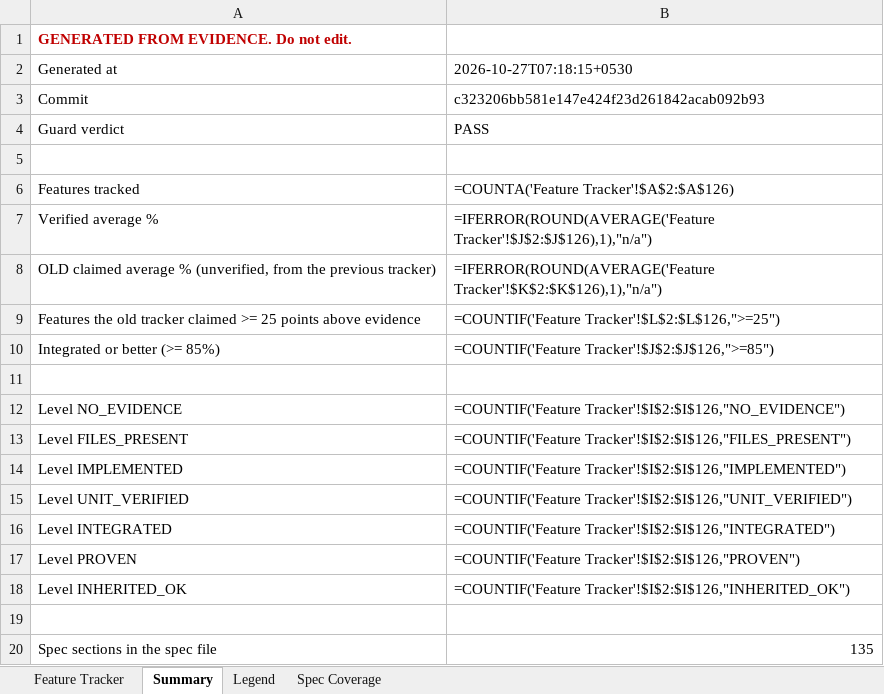
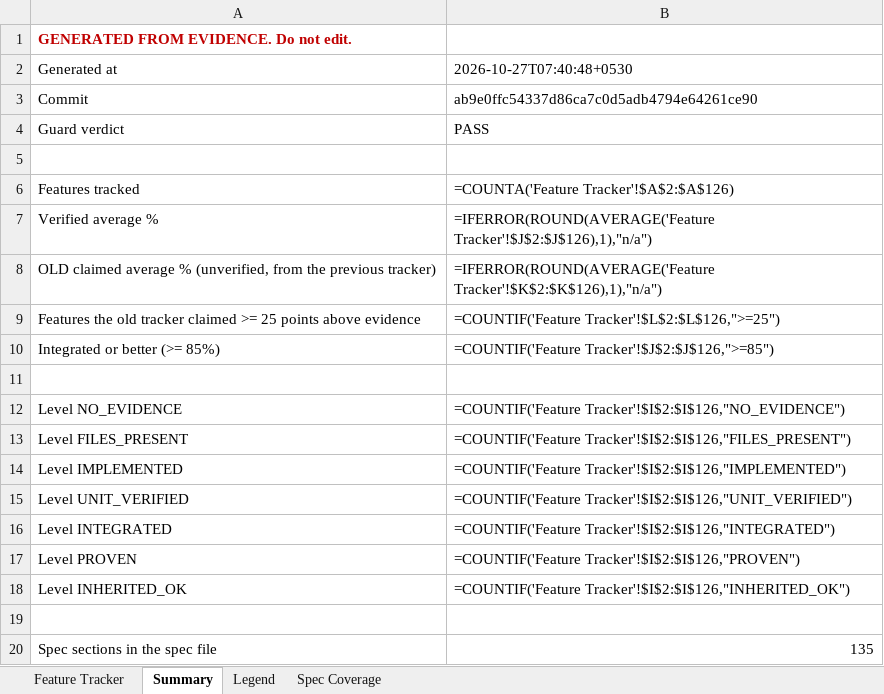
Before and after one commit to Shivamxp23/Locus-OS, an Excel workbook: .keysndocs/Documentation/Implementation Plans/Implementation Report/Locus_Implementation_Tracker.xlsx, sheet Summary, drawn as a sheet; values as stored, in another font and other column widths than the file's, no borders; formulas without a stored value are shown as written; the diff names each change by its address in the sheet, - before the commit and + after, or states it on an @@ line.

```diff
--- a/.keysndocs/Documentation/Implementation Plans/Implementation Report/Locus_Implementation_Tracker.xlsx (sheet Summary)
+++ b/.keysndocs/Documentation/Implementation Plans/Implementation Report/Locus_Implementation_Tracker.xlsx (sheet Summary)
-B2: 2026-10-27T07:18:15+0530
+B2: 2026-10-27T07:40:48+0530
-B3: c323206bb581e147e424f23d261842acab092b93
+B3: ab9e0ffc54337d86ca7c0d5adb4794e64261ce90
```
Also changed, not shown: sheet Feature Tracker, 3 other files.
